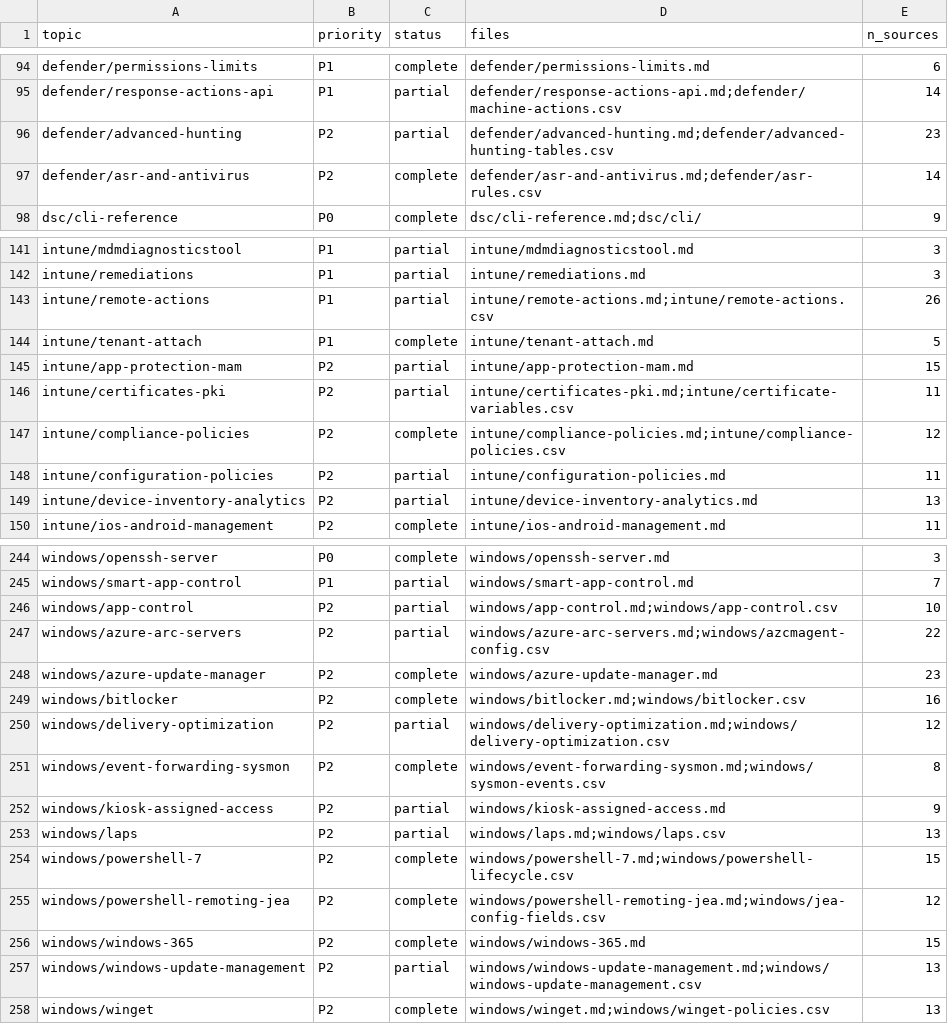
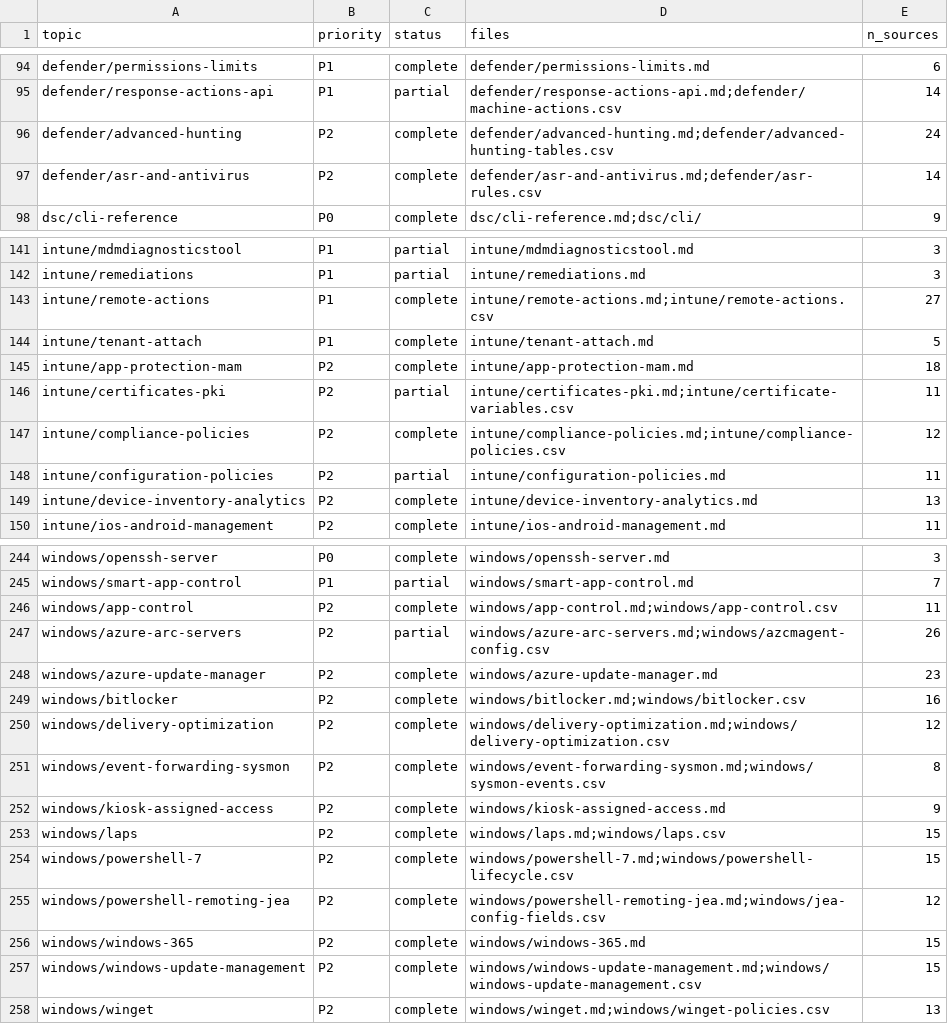
Before and after one commit to mikkielt/it-ops-kb, a CSV file: _coverage.csv, drawn as a sheet; only a part is shown, gaps mark what is left out; the diff covers the shown part only.

```diff
--- a/_coverage.csv
+++ b/_coverage.csv
@@ -95,3 +95,3 @@ defender/permissions-limits,P1,complete,defender/permissions-limits.md,6
 defender/response-actions-api,P1,partial,defender/response-actions-api.md;defender/machine-actions.csv,14
-defender/advanced-hunting,P2,partial,defender/advanced-hunting.md;defender/advanced-hunting-tables.csv,23
+defender/advanced-hunting,P2,complete,defender/advanced-hunting.md;defender/advanced-hunting-tables.csv,24
 defender/asr-and-antivirus,P2,complete,defender/asr-and-antivirus.md;defender/asr-rules.csv,14
@@ -142,5 +142,5 @@ intune/mdmdiagnosticstool,P1,partial,intune/mdmdiagnosticstool.md,3
 intune/remediations,P1,partial,intune/remediations.md,3
-intune/remote-actions,P1,partial,intune/remote-actions.md;intune/remote-actions.csv,26
+intune/remote-actions,P1,complete,intune/remote-actions.md;intune/remote-actions.csv,27
 intune/tenant-attach,P1,complete,intune/tenant-attach.md,5
-intune/app-protection-mam,P2,partial,intune/app-protection-mam.md,15
+intune/app-protection-mam,P2,complete,intune/app-protection-mam.md,18
 intune/certificates-pki,P2,partial,intune/certificates-pki.md;intune/certificate-variables.csv,11
@@ -148,3 +148,3 @@ intune/compliance-policies,P2,complete,intune/compliance-policies.md;intune/comp
 intune/configuration-policies,P2,partial,intune/configuration-policies.md,11
-intune/device-inventory-analytics,P2,partial,intune/device-inventory-analytics.md,13
+intune/device-inventory-analytics,P2,complete,intune/device-inventory-analytics.md,13
 intune/ios-android-management,P2,complete,intune/ios-android-management.md,11
@@ -245,10 +245,10 @@ windows/openssh-server,P0,complete,windows/openssh-server.md,3
 windows/smart-app-control,P1,partial,windows/smart-app-control.md,7
-windows/app-control,P2,partial,windows/app-control.md;windows/app-control.csv,10
-windows/azure-arc-servers,P2,partial,windows/azure-arc-servers.md;windows/azcmagent-config.csv,22
+windows/app-control,P2,complete,windows/app-control.md;windows/app-control.csv,11
+windows/azure-arc-servers,P2,partial,windows/azure-arc-servers.md;windows/azcmagent-config.csv,26
 windows/azure-update-manager,P2,complete,windows/azure-update-manager.md,23
 windows/bitlocker,P2,complete,windows/bitlocker.md;windows/bitlocker.csv,16
-windows/delivery-optimization,P2,partial,windows/delivery-optimization.md;windows/delivery-optimization.csv,12
+windows/delivery-optimization,P2,complete,windows/delivery-optimization.md;windows/delivery-optimization.csv,12
 windows/event-forwarding-sysmon,P2,complete,windows/event-forwarding-sysmon.md;windows/sysmon-events.csv,8
-windows/kiosk-assigned-access,P2,partial,windows/kiosk-assigned-access.md,9
-windows/laps,P2,partial,windows/laps.md;windows/laps.csv,13
+windows/kiosk-assigned-access,P2,complete,windows/kiosk-assigned-access.md,9
+windows/laps,P2,complete,windows/laps.md;windows/laps.csv,15
 windows/powershell-7,P2,complete,windows/powershell-7.md;windows/powershell-lifecycle.csv,15
@@ -256,3 +256,3 @@ windows/powershell-remoting-jea,P2,complete,windows/powershell-remoting-jea.md;w
 windows/windows-365,P2,complete,windows/windows-365.md,15
-windows/windows-update-management,P2,partial,windows/windows-update-management.md;windows/windows-update-management.csv,13
+windows/windows-update-management,P2,complete,windows/windows-update-management.md;windows/windows-update-management.csv,15
 windows/winget,P2,complete,windows/winget.md;windows/winget-policies.csv,13
```
Also changed, not shown: 4 edited cells elsewhere in this file, _sources.csv, windows/windows-update-management.csv, 15 other files.
